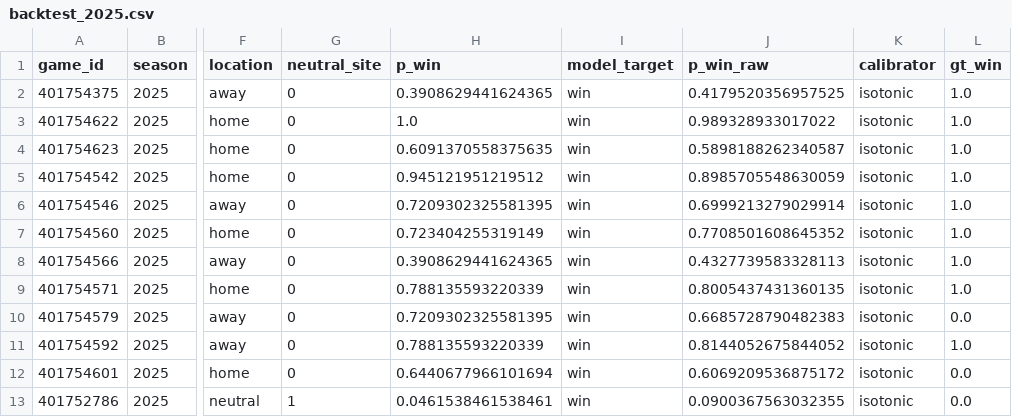
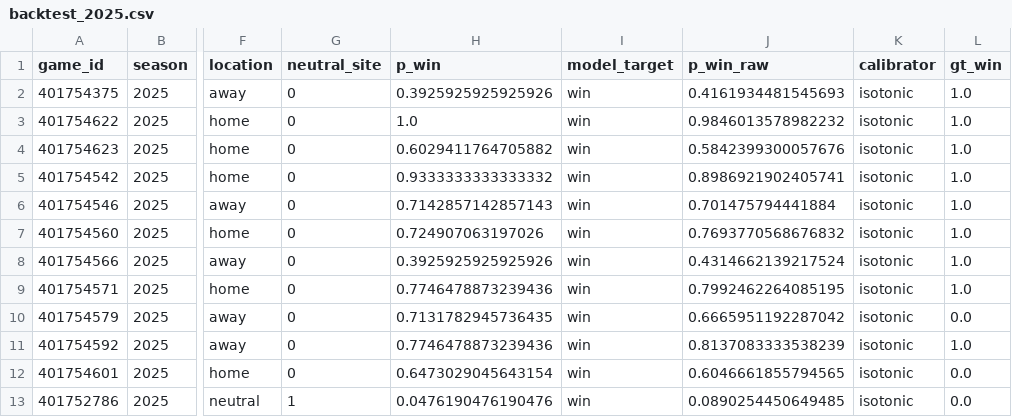
Before and after one commit to adithatavarty4/GT-Football-Win-Probability-Model, a CSV file: reports/2025/backtest_2025.csv, drawn as a sheet; only a part is shown, gaps mark what is left out; the diff names each change by its address in the sheet, - before the commit and + after, or states it on an @@ line.

```diff
--- a/reports/2025/backtest_2025.csv
+++ b/reports/2025/backtest_2025.csv
-H2 (p_win): 0.3908629441624365
+H2 (p_win): 0.3925925925925926
-J2 (p_win_raw): 0.4179520356957525
+J2 (p_win_raw): 0.4161934481545693
-J3 (p_win_raw): 0.989328933017022
+J3 (p_win_raw): 0.9846013578982232
-H4 (p_win): 0.6091370558375635
+H4 (p_win): 0.6029411764705882
-J4 (p_win_raw): 0.5898188262340587
+J4 (p_win_raw): 0.5842399300057676
-H5 (p_win): 0.945121951219512
+H5 (p_win): 0.9333333333333332
-J5 (p_win_raw): 0.8985705548630059
+J5 (p_win_raw): 0.8986921902405741
-H6 (p_win): 0.7209302325581395
+H6 (p_win): 0.7142857142857143
-J6 (p_win_raw): 0.6999213279029914
+J6 (p_win_raw): 0.701475794441884
-H7 (p_win): 0.723404255319149
+H7 (p_win): 0.724907063197026
-J7 (p_win_raw): 0.7708501608645352
+J7 (p_win_raw): 0.7693770568676832
-H8 (p_win): 0.3908629441624365
+H8 (p_win): 0.3925925925925926
-J8 (p_win_raw): 0.4327739583328113
+J8 (p_win_raw): 0.4314662139217524
-H9 (p_win): 0.788135593220339
+H9 (p_win): 0.7746478873239436
-J9 (p_win_raw): 0.8005437431360135
+J9 (p_win_raw): 0.7992462264085195
-H10 (p_win): 0.7209302325581395
+H10 (p_win): 0.7131782945736435
-J10 (p_win_raw): 0.6685728790482383
+J10 (p_win_raw): 0.6665951192287042
-H11 (p_win): 0.788135593220339
+H11 (p_win): 0.7746478873239436
-J11 (p_win_raw): 0.8144052675844052
+J11 (p_win_raw): 0.8137083333538239
-H12 (p_win): 0.6440677966101694
+H12 (p_win): 0.6473029045643154
-J12 (p_win_raw): 0.6069209536875172
+J12 (p_win_raw): 0.6046661855794565
-H13 (p_win): 0.0461538461538461
+H13 (p_win): 0.0476190476190476
-J13 (p_win_raw): 0.0900367563032355
+J13 (p_win_raw): 0.0890254450649485
```
Also changed, not shown: 8 other files.
